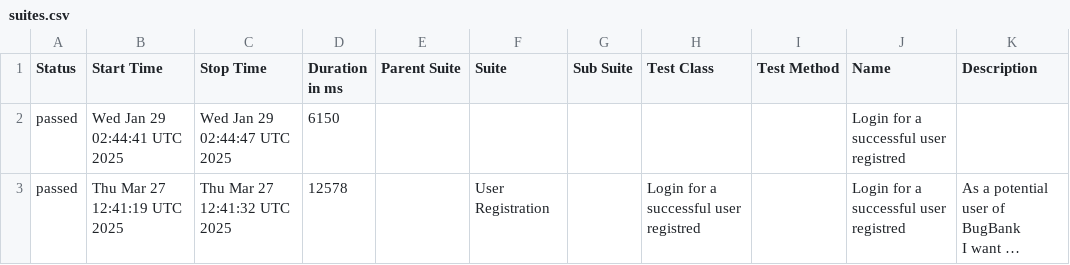
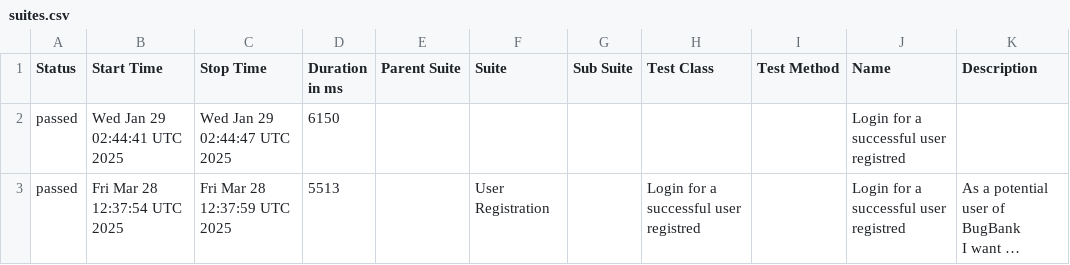
Before and after one commit to marcoshioka/JavaSeleniumCucumber, a CSV file: data/suites.csv, drawn as a sheet; long unchanged cells end in …; the diff names each change by its address in the sheet, - before the commit and + after, or states it on an @@ line.

```diff
--- a/data/suites.csv
+++ b/data/suites.csv
-B3 (Start Time): Thu Mar 27 12:41:19 UTC 2025
+B3 (Start Time): Fri Mar 28 12:37:54 UTC 2025
-C3 (Stop Time): Thu Mar 27 12:41:32 UTC 2025
+C3 (Stop Time): Fri Mar 28 12:37:59 UTC 2025
-D3 (Duration in ms): 12578
+D3 (Duration in ms): 5513
```
Also changed, not shown: 19 other files.
